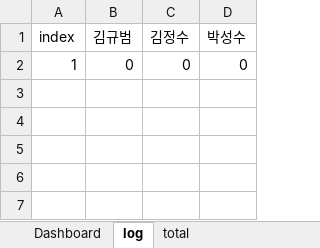
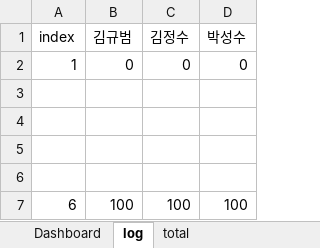
Before and after one commit to KyubeomKim/Erection, an Excel workbook: data/data.xlsx, sheet log, drawn as a sheet; values as stored, in another font and other column widths than the file's, no borders; the diff names each change by its address in the sheet, - before the commit and + after, or states it on an @@ line.

```diff
--- a/data/data.xlsx (sheet log)
+++ b/data/data.xlsx (sheet log)
+row 3: (empty)
+row 4: (empty)
+row 5: (empty)
+row 6: (empty)
+row 7: 6 | 100 | 100 | 100
```
Also changed, not shown: sheet Dashboard, sheet total, 1 other file.
